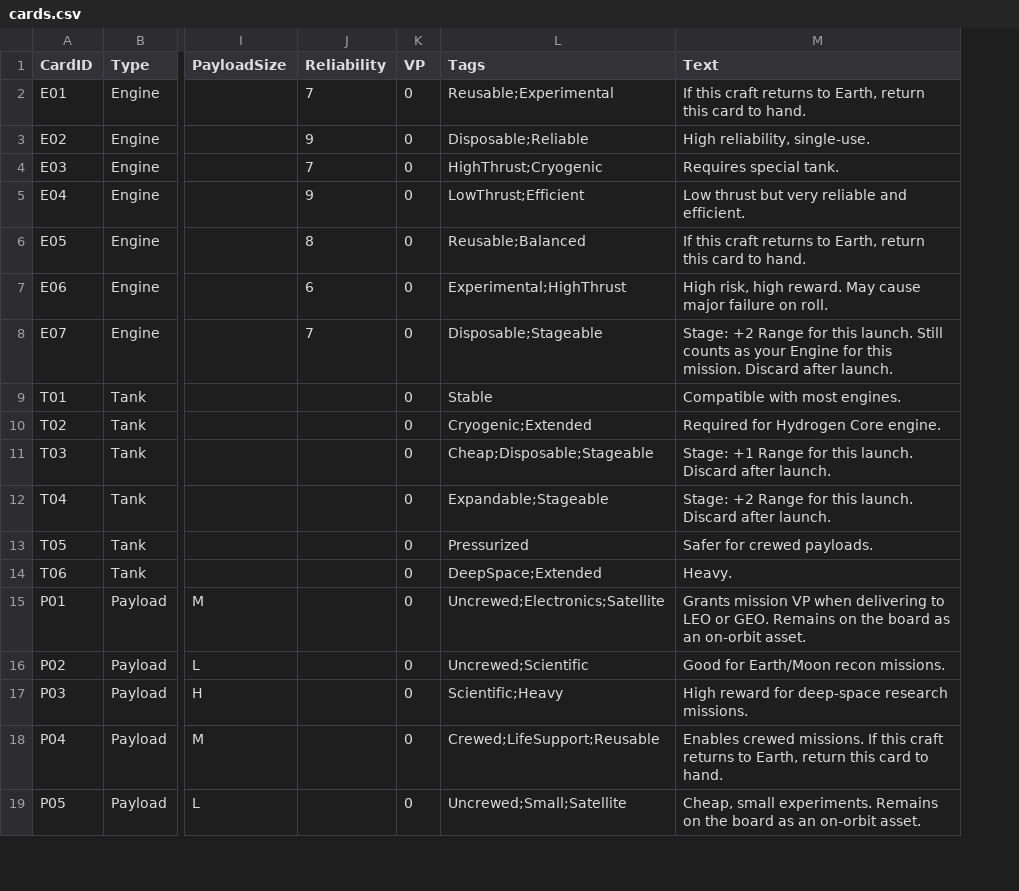
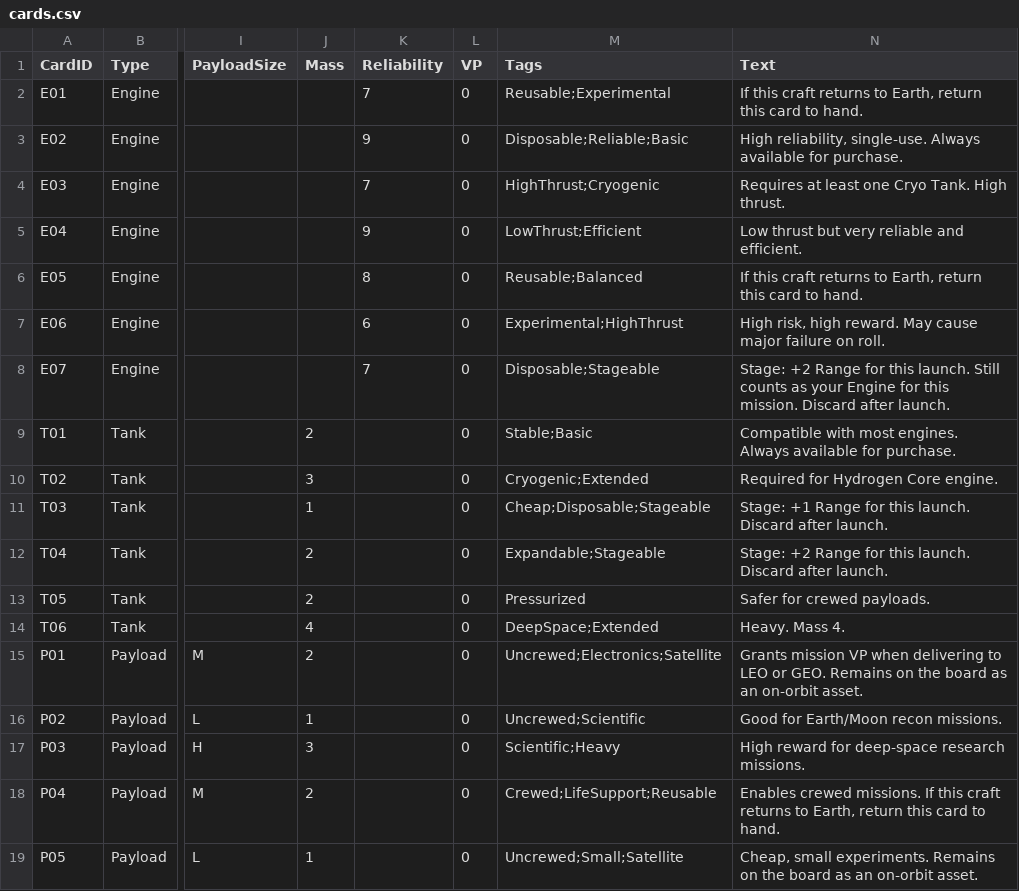
Before and after one commit to astelon/GameSpaceAgency, a CSV file: cards/cards.csv, drawn as a sheet; only a part is shown, gaps mark what is left out; addresses are those after the commit; the diff covers the shown part only; the diff names each change by its address in the sheet, - before the commit and + after, or states it on an @@ line.

```diff
--- a/cards/cards.csv
+++ b/cards/cards.csv
+column J (Mass), rows 9-19: 2 | 3 | 1 | 2 | 2 | 4 | 2 | 1 | 3 | 2 | 1
-M3 (Tags): Disposable;Reliable
+M3 (Tags): Disposable;Reliable;Basic
-N3 (Text): High reliability, single-use.
+N3 (Text): High reliability, single-use. Always available for purchase.
-N4 (Text): Requires special tank.
+N4 (Text): Requires at least one Cryo Tank. High thrust.
-M9 (Tags): Stable
+M9 (Tags): Stable;Basic
-N9 (Text): Compatible with most engines.
+N9 (Text): Compatible with most engines. Always available for purchase.
-N14 (Text): Heavy.
+N14 (Text): Heavy. Mass 4.
```
Also changed, not shown: 6 added rows and 39 edited cells elsewhere in this file, 33 other files.
